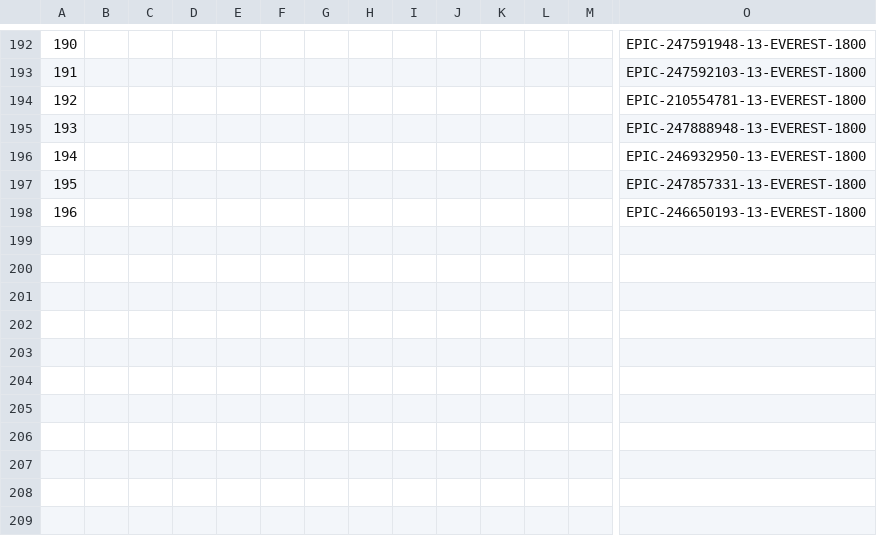
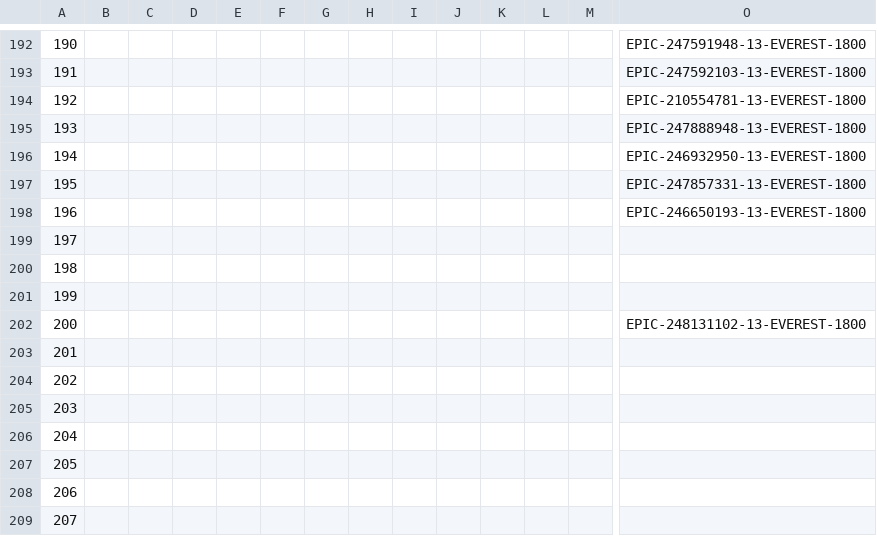
Before and after one commit to sarahedraves/SRMP-JMAG-Sarah, a CSV file: makingtable/bestK2lc.csv, drawn as a sheet; only a part is shown, gaps mark what is left out; rows hold the shown columns only; the diff names each change by its address in the sheet, - before the commit and + after, or states it on an @@ line.

```diff
--- a/makingtable/bestK2lc.csv
+++ b/makingtable/bestK2lc.csv
+row 199: 197
+row 200: 198
+row 201: 199
+row 202: 200 |  |  |  |  |  |  |  |  |  |  |  |  | EPIC-248131102-13-EVEREST-1800
+row 203: 201
+row 204: 202
+row 205: 203
+row 206: 204
+row 207: 205
+row 208: 206
+row 209: 207
```
Also changed, not shown: makingtable/Full_complex_sarah - Objects and References.csv, makingtable/bestTESSlc.csv, 28 other files.
